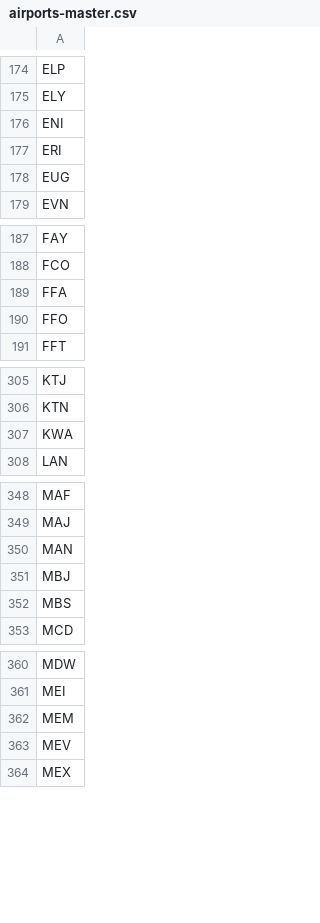
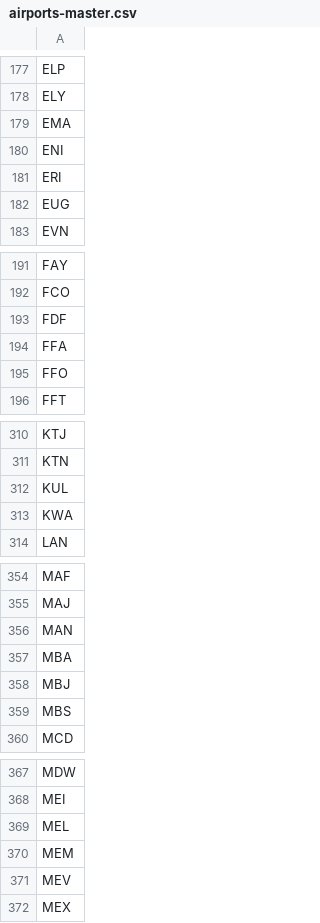
Before and after one commit to TravelMapping/AirportData, a CSV file: air/data/airports-master.csv, drawn as a sheet; only a part is shown, gaps mark what is left out; the diff covers the shown part only.

```diff
--- a/air/data/airports-master.csv
+++ b/air/data/airports-master.csv
@@ -175,2 +178,3 @@ ELP
 ELY
+EMA
 ENI
@@ -188,2 +192,3 @@ FAY
 FCO
+FDF
 FFA
@@ -306,2 +311,3 @@ KTJ
 KTN
+KUL
 KWA
@@ -350,2 +356,3 @@ MAJ
 MAN
+MBA
 MBJ
@@ -361,2 +368,3 @@ MDW
 MEI
+MEL
 MEM
```
Also changed, not shown: 13 added rows elsewhere in this file, 46 other files.
